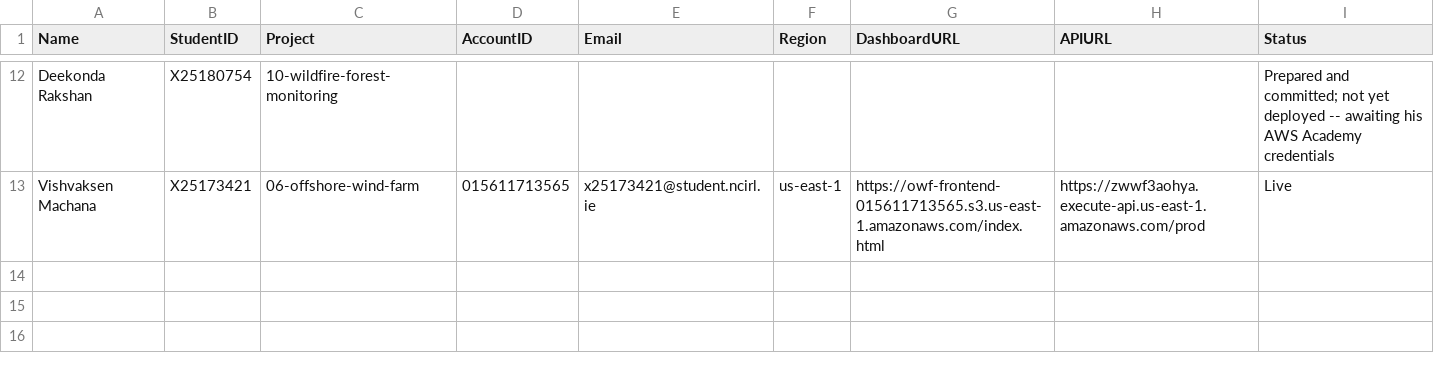
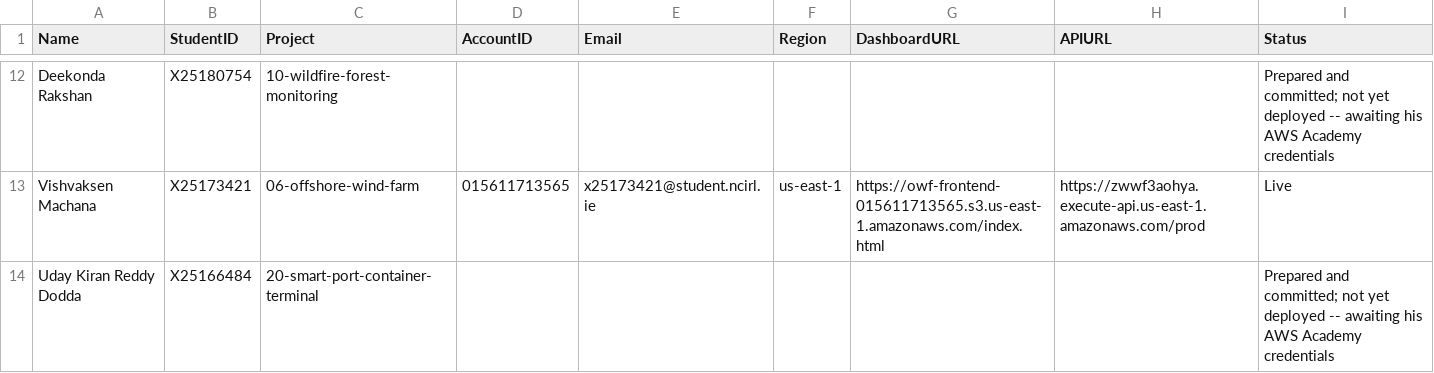
Before and after one commit to valletivarish/FEC_version_2, a CSV file: student_deployments.csv, drawn as a sheet; only a part is shown, gaps mark what is left out.

Commit message:
Reassign project 20 to Uday Kiran Reddy Dodda (X25166484), prep for deployment

```diff
--- a/student_deployments.csv
+++ b/student_deployments.csv
@@ -13 +13,2 @@ Deekonda Rakshan,X25180754,10-wildfire-forest-monitoring,,,,,,Prepared and commi
 Vishvaksen Machana,X25173421,06-offshore-wind-farm,015611713565,x25173421@student.ncirl.ie,us-east-1,https://owf-frontend-015611713565.s3.us-east-1.amazonaws.com/index.html,https://zwwf3aohya.execute-api.us-east-1.amazonaws.com/prod,Live
+Uday Kiran Reddy Dodda,X25166484,20-smart-port-container-terminal,,,,,,Prepared and committed; not yet deployed -- awaiting his AWS Academy credentials
```
Also changed, not shown: 9 other files.
